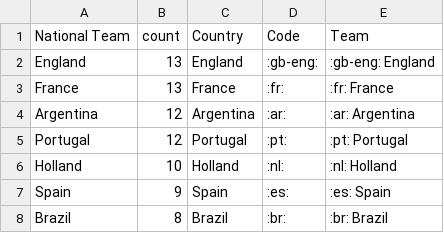
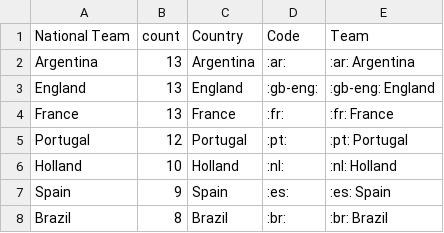
Before and after one commit to sahanjournal/primary-results-2025, a CSV file: fifagoals.csv, drawn as a sheet; only a part is shown; removed rows and columns are numbered as before the commit, all else as after; the diff names each change by its address in the sheet, - before the commit and + after, or states it on an @@ line.

```diff
--- a/fifagoals.csv
+++ b/fifagoals.csv
+row 2: Argentina | 13 | Argentina | :ar: | :ar: Argentina
-row 4: Argentina | 12 | Argentina | :ar: | :ar: Argentina
```
